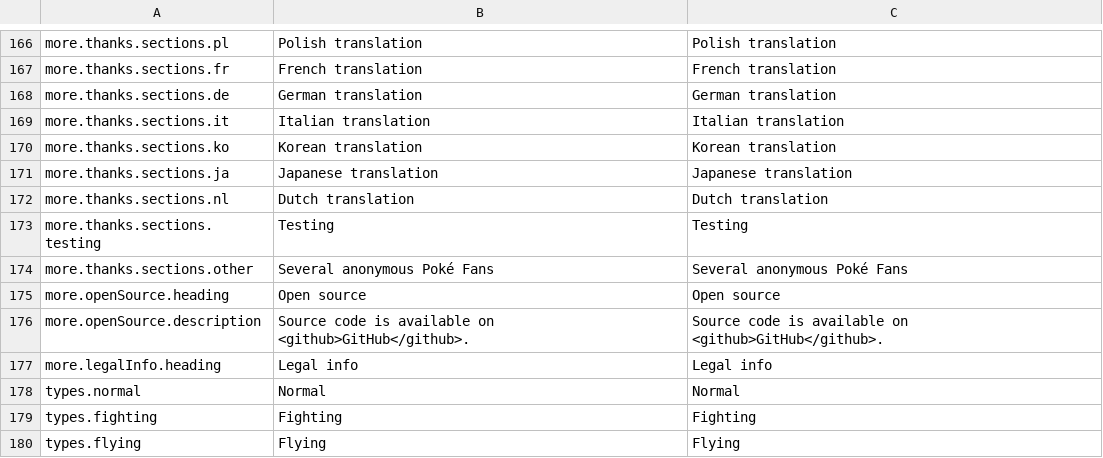
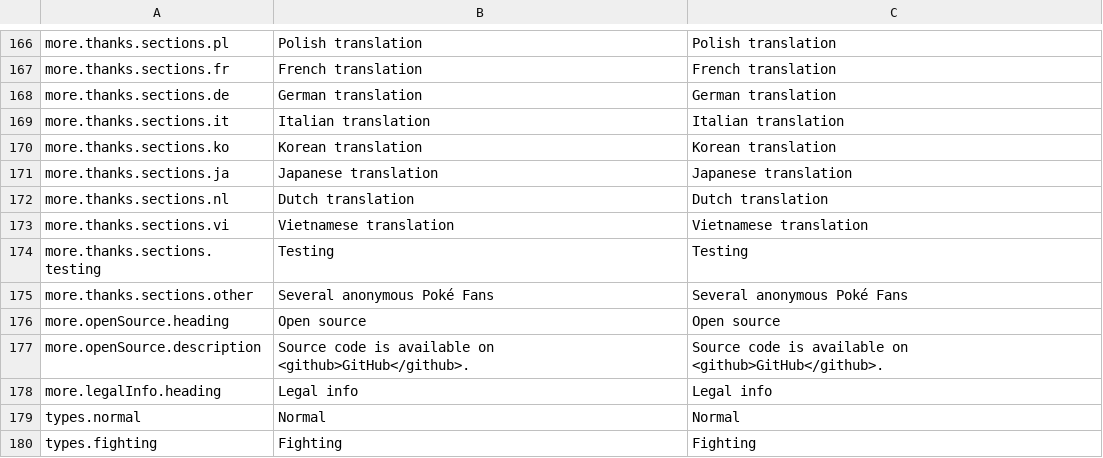
Before and after one commit to wavebeem/pkmn.help, a CSV file: public/translations/en.csv, drawn as a sheet; only a part is shown, gaps mark what is left out; the shorter side is filled out with more unchanged rows; the diff names each change by its address in the sheet, - before the commit and + after, or states it on an @@ line.

Commit message:
vietnamese (#311)

```diff
--- a/public/translations/en.csv
+++ b/public/translations/en.csv
+row 173: more.thanks.sections.vi | Vietnamese translation | Vietnamese translation
```
Also changed, not shown: public/translations/da.csv, public/translations/de.csv, 21 other files.
